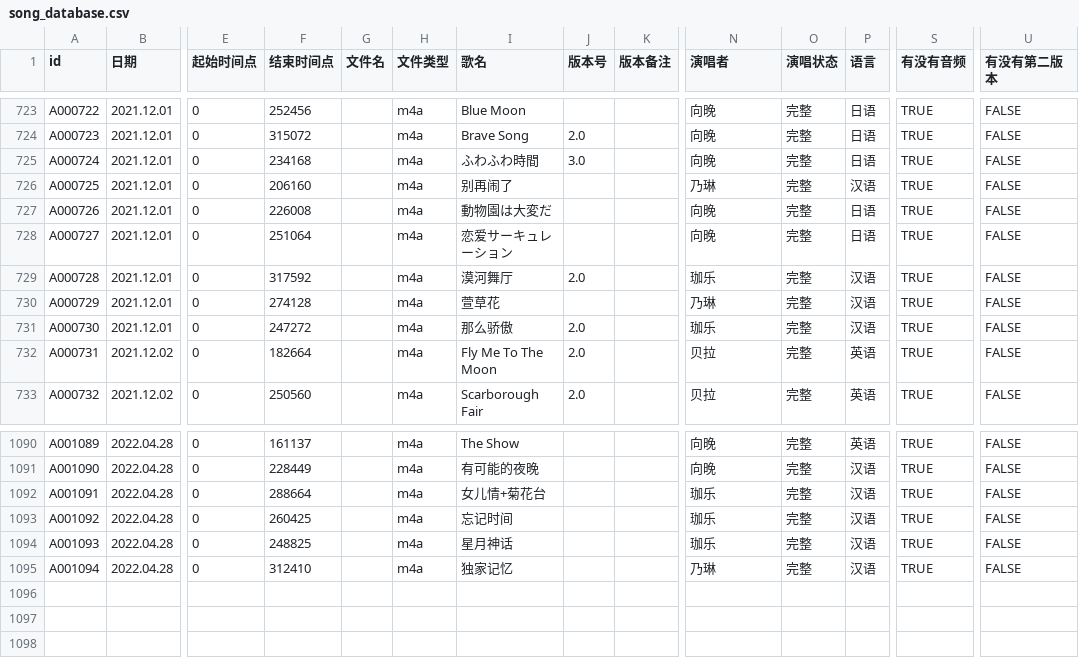
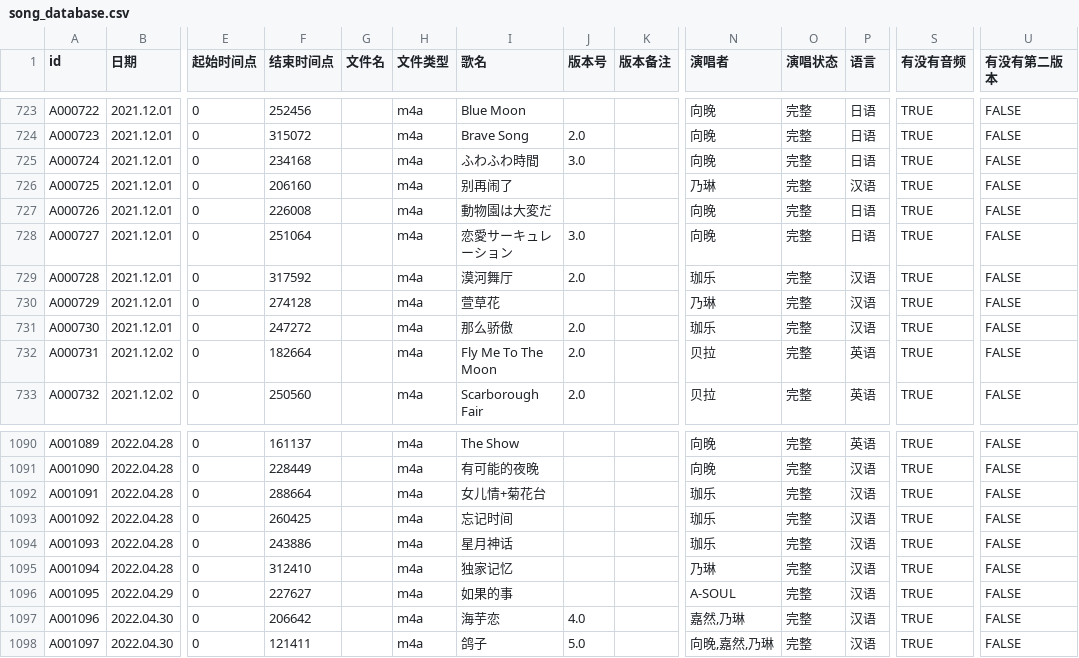
Before and after one commit to VTB-LINK/VTB-STUDIO-DB, a CSV file: song_database.csv, drawn as a sheet; only a part is shown, gaps mark what is left out; rows hold the shown columns only; the diff names each change by its address in the sheet, - before the commit and + after, or states it on an @@ line.

Commit message:
Update song_database.csv

```diff
--- a/song_database.csv
+++ b/song_database.csv
-I728 (歌名): 恋爱サーキュレーション
+I728 (歌名): 恋愛サーキュレーション
-J728 (版本号): (empty)
+J728 (版本号): 3.0
-F1094 (结束时间点): 248825
+F1094 (结束时间点): 243886
+row 1096: A001095 | 2022.04.29 | 0 | 227627 |  | m4a | 如果的事 |  |  | A-SOUL | 完整 | 汉语 | TRUE | FALSE
+row 1097: A001096 | 2022.04.30 | 0 | 206642 |  | m4a | 海芋恋 | 4.0 |  | 嘉然,乃琳 | 完整 | 汉语 | TRUE | FALSE
+row 1098: A001097 | 2022.04.30 | 0 | 121411 |  | m4a | 鸽子 | 5.0 |  | 向晚,嘉然,乃琳 | 完整 | 汉语 | TRUE | FALSE
```
